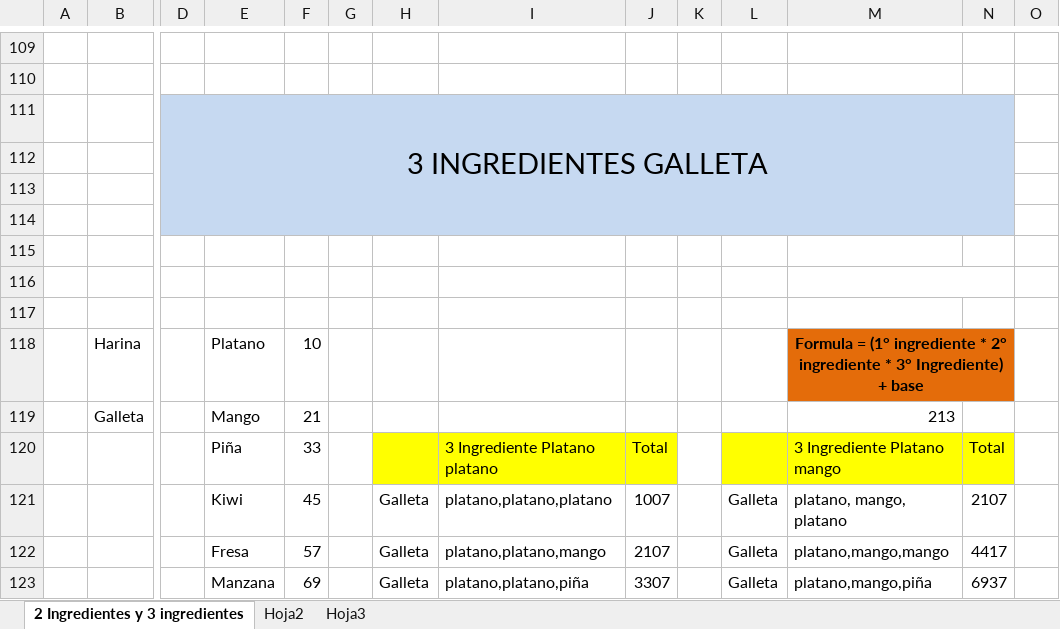
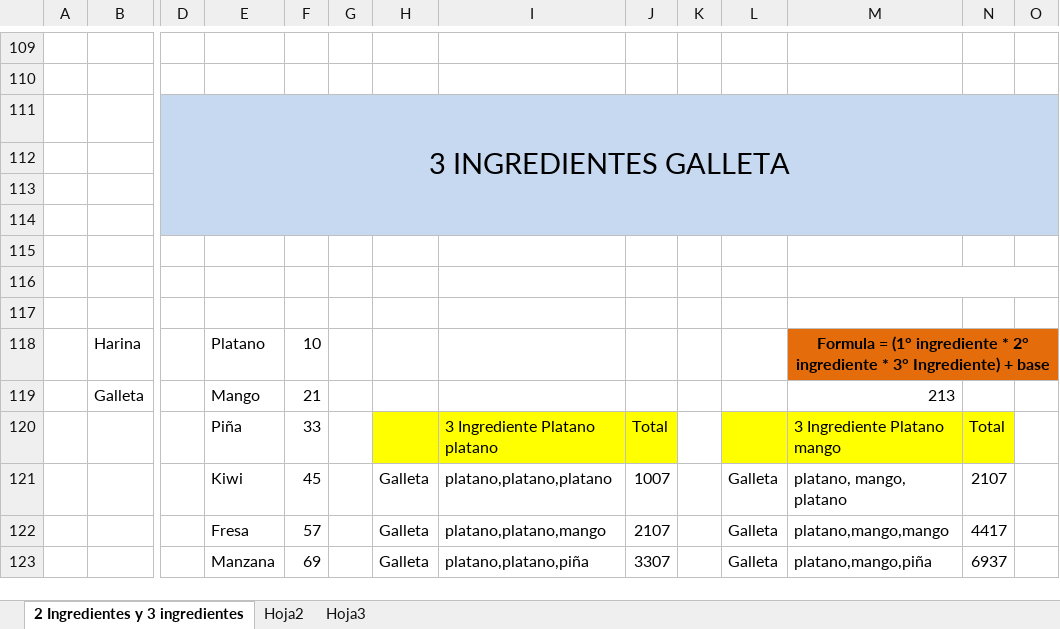
Before and after one commit to sabagip/frutipizza, an Excel workbook: Numerologia.xlsx, sheet 2 Ingredientes y 3 ingredientes, drawn as a sheet; only a part is shown, gaps mark what is left out; values as stored, in another font and other column widths than the file's, no borders; the diff covers the shown part only; the diff names each change by its address in the sheet, - before the commit and + after, or states it on an @@ line.

```diff
--- a/Numerologia.xlsx (sheet 2 Ingredientes y 3 ingredientes)
+++ b/Numerologia.xlsx (sheet 2 Ingredientes y 3 ingredientes)
-D111:N114 merged
+D111:O114 merged
-O111:O114 fill: none
+O111:O114 fill: #C6D9F1
-M116:N116 merged
+M116:O116 merged
-M118:N118 merged
+M118:O118 merged
-O118 fill: none
+O118 fill: #E46C0A
```
Also changed, not shown: 24 edited cells, cell formats and merged cells elsewhere in this sheet, 42 other files.
